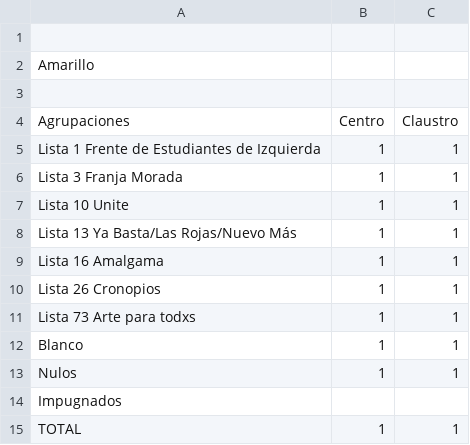
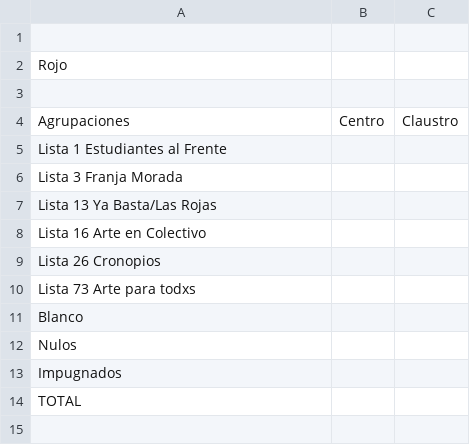
Before and after one commit to prensaunlp/eleccionesCSV, a CSV file: bellasArtes.csv, drawn as a sheet.

Commit message:
Update bellasArtes.csv

```diff
--- a/bellasArtes.csv
+++ b/bellasArtes.csv
@@ -1,15 +1,14 @@
 
-Amarillo,,
+Rojo,,
 ,,
 Agrupaciones,Centro,Claustro,
-Lista 1 Frente de Estudiantes de Izquierda,1,1,
-Lista 3 Franja Morada,1,1,
-Lista 10 Unite,1,1,
-Lista 13 Ya Basta/Las Rojas/Nuevo Más,1,1,
-Lista 16 Amalgama,1,1,
-Lista 26 Cronopios,1,1,
-Lista 73 Arte para todxs,1,1,
-Blanco,1,1,
-Nulos ,1,1,
+Lista 1 Estudiantes al Frente,,,
+Lista 3 Franja Morada,,,
+Lista 13 Ya Basta/Las Rojas,,,
+Lista 16 Arte en Colectivo,,,
+Lista 26 Cronopios,,,
+Lista 73 Arte para todxs,,,
+Blanco,,,
+Nulos ,,,
 Impugnados,,,
-TOTAL,1,1,
+TOTAL,,,
```
